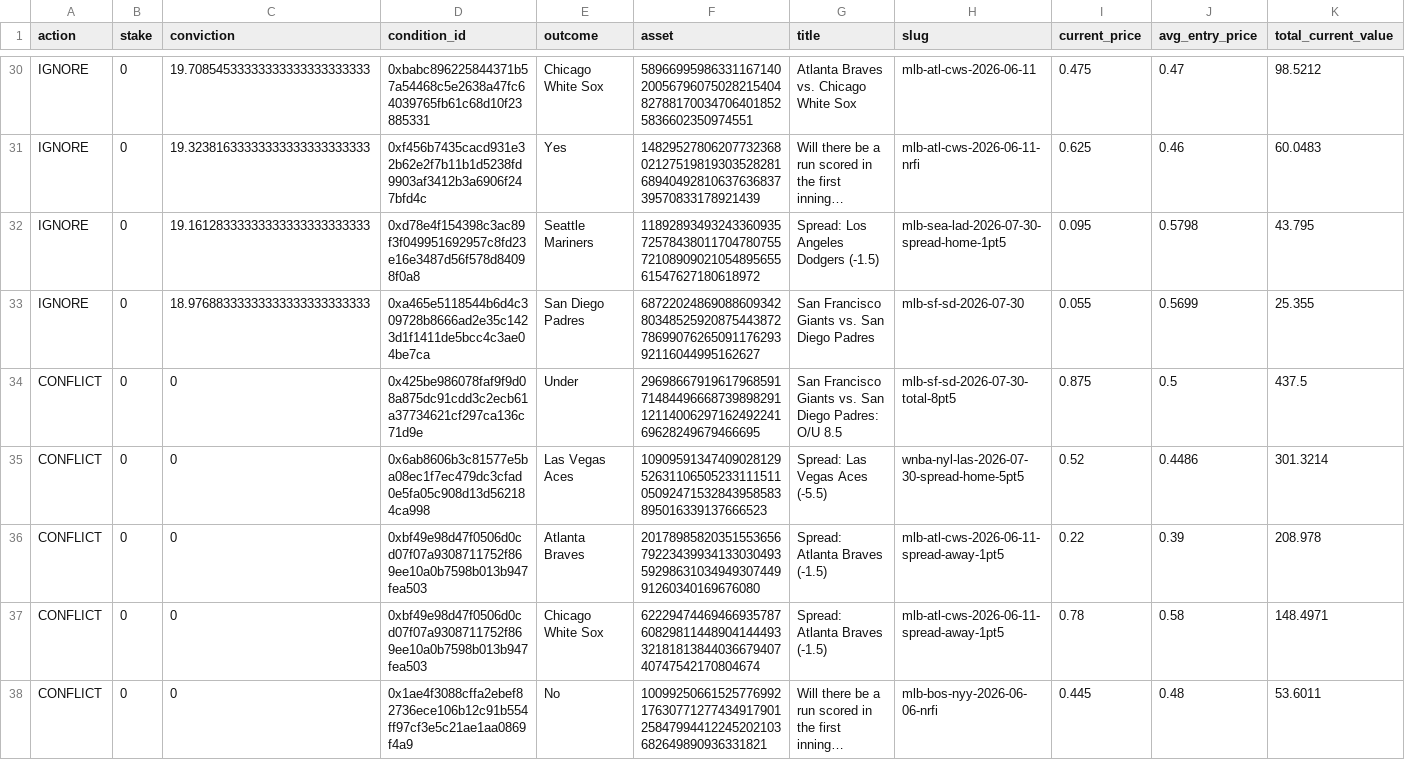
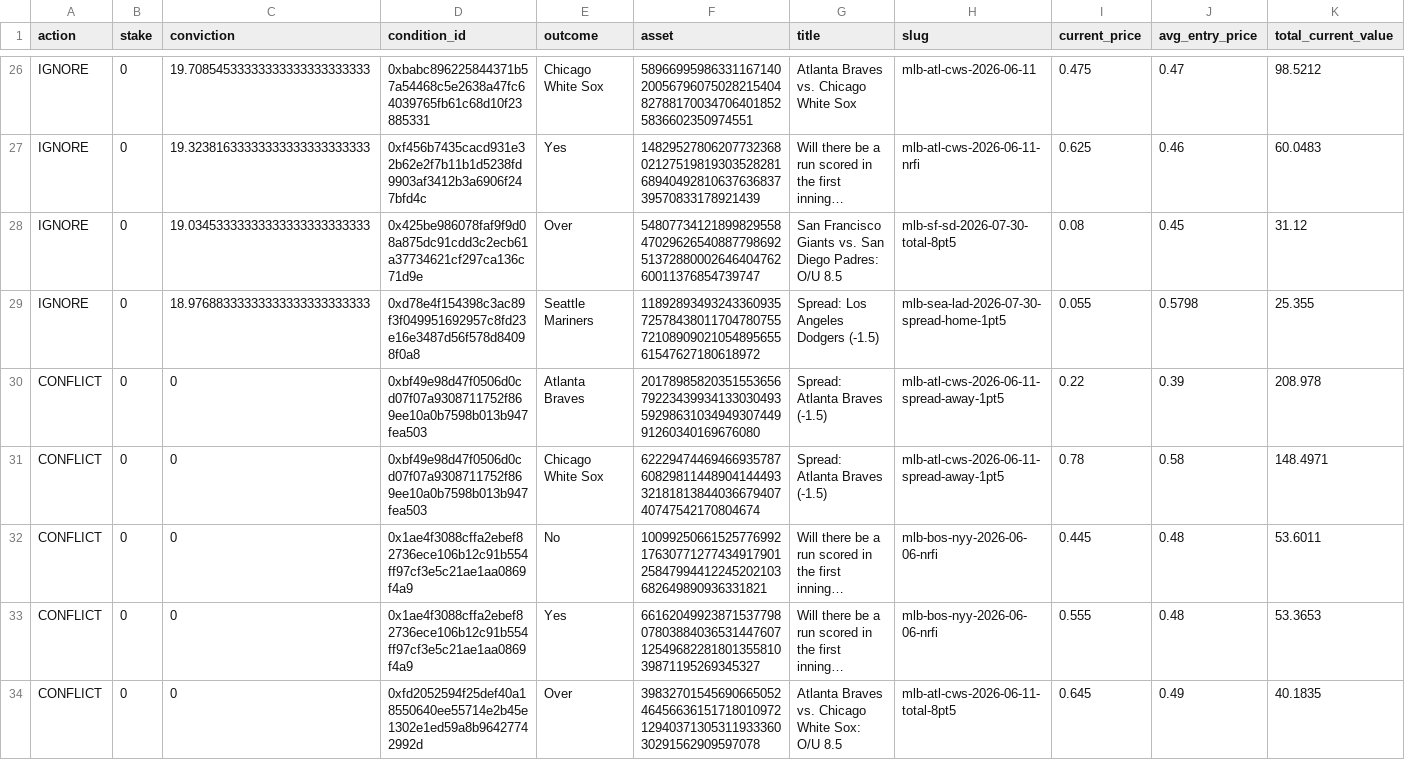
Before and after one commit to giuseppemineo685-beep/atlantis-polymarket-screening, a CSV file: outputs/active_portfolio_signals.csv, drawn as a sheet; only a part is shown, gaps mark what is left out; the shorter side is filled out with more unchanged rows; long unchanged cells end in …; removed rows and columns are numbered as before the commit, all else as after; rows hold the shown columns only; the diff covers the shown part only; the diff names each change by its address in the sheet, - before the commit and + after, or states it on an @@ line.

```diff
--- a/outputs/active_portfolio_signals.csv
+++ b/outputs/active_portfolio_signals.csv
-C28 (conviction): 19.16128333333333333333333333
+C28 (conviction): 19.03453333333333333333333333
-D28 (condition_id): 0xd78e4f154398c3ac89f3f049951692957c8fd23e16e3487d56f578d84098f0a8
+D28 (condition_id): 0x425be986078faf9f9d08a875dc91cdd3c2ecb61a37734621cf297ca136c71d9e
-E28 (outcome): Seattle Mariners
+E28 (outcome): Over
-F28 (asset): 11892893493243360935725784380117047807557210890902105489565561547627180618972
+F28 (asset): 54807734121899829558470296265408877986925137288000264640476260011376854739747
-G28 (title): Spread: Los Angeles Dodgers (-1.5)
+G28 (title): San Francisco Giants vs. San Diego Padres: O/U 8.5
-H28 (slug): mlb-sea-lad-2026-07-30-spread-home-1pt5
+H28 (slug): mlb-sf-sd-2026-07-30-total-8pt5
-I28 (current_price): 0.095
+I28 (current_price): 0.08
-J28 (avg_entry_price): 0.5798
+J28 (avg_entry_price): 0.45
-K28 (total_current_value): 43.795
+K28 (total_current_value): 31.12
-D29 (condition_id): 0xa465e5118544b6d4c309728b8666ad2e35c1423d1f1411de5bcc4c3ae04be7ca
+D29 (condition_id): 0xd78e4f154398c3ac89f3f049951692957c8fd23e16e3487d56f578d84098f0a8
-E29 (outcome): San Diego Padres
+E29 (outcome): Seattle Mariners
-F29 (asset): 68722024869088609342803485259208754438727869907626509117629392116044995162627
+F29 (asset): 11892893493243360935725784380117047807557210890902105489565561547627180618972
-G29 (title): San Francisco Giants vs. San Diego Padres
+G29 (title): Spread: Los Angeles Dodgers (-1.5)
-H29 (slug): mlb-sf-sd-2026-07-30
+H29 (slug): mlb-sea-lad-2026-07-30-spread-home-1pt5
-J29 (avg_entry_price): 0.5699
+J29 (avg_entry_price): 0.5798
-row 34: CONFLICT | 0 | 0 | 0x425be986078faf9f9d08a875dc91cdd3c2ecb61a37734621cf297ca136c71d9e | Under | 29698667919617968591714844966687398982911211400629716249224169628249679466695 | San Francisco Giants vs. San Diego Padres: O/U 8.5 | mlb-sf-sd-2026-07-30-total-8pt5 | 0.875 | 0.5 | 437.5
-row 35: CONFLICT | 0 | 0 | 0x6ab8606b3c81577e5ba08ec1f7ec479dc3cfad0e5fa05c908d13d562184ca998 | Las Vegas Aces | 109095913474090281295263110650523311151105092471532843958583895016339137666523 | Spread: Las Vegas Aces (-5.5) | wnba-nyl-las-2026-07-30-spread-home-5pt5 | 0.52 | 0.4486 | 301.3214
```
Also changed, not shown: 5 removed rows elsewhere in this file, outputs/trade_log.csv, 1 other file.
